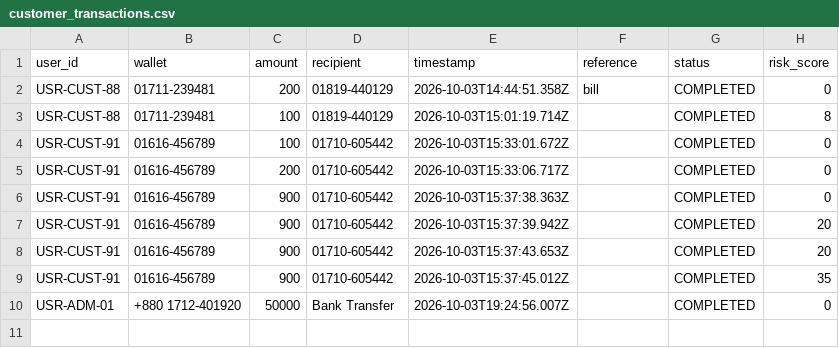
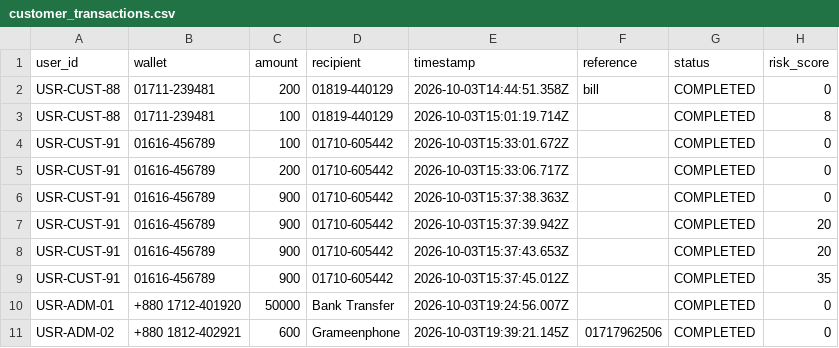
Before and after one commit to Tanvir4n/TakaSafe, a CSV file: dataset/customer_transactions.csv, drawn as a sheet; the diff names each change by its address in the sheet, - before the commit and + after, or states it on an @@ line.

Commit message:
Updated Changes

```diff
--- a/dataset/customer_transactions.csv
+++ b/dataset/customer_transactions.csv
+row 11: USR-ADM-02 | +880 1812-402921 | 600 | Grameenphone | 2026-10-03T19:39:21.145Z | 01717962506 | COMPLETED | 0
```
